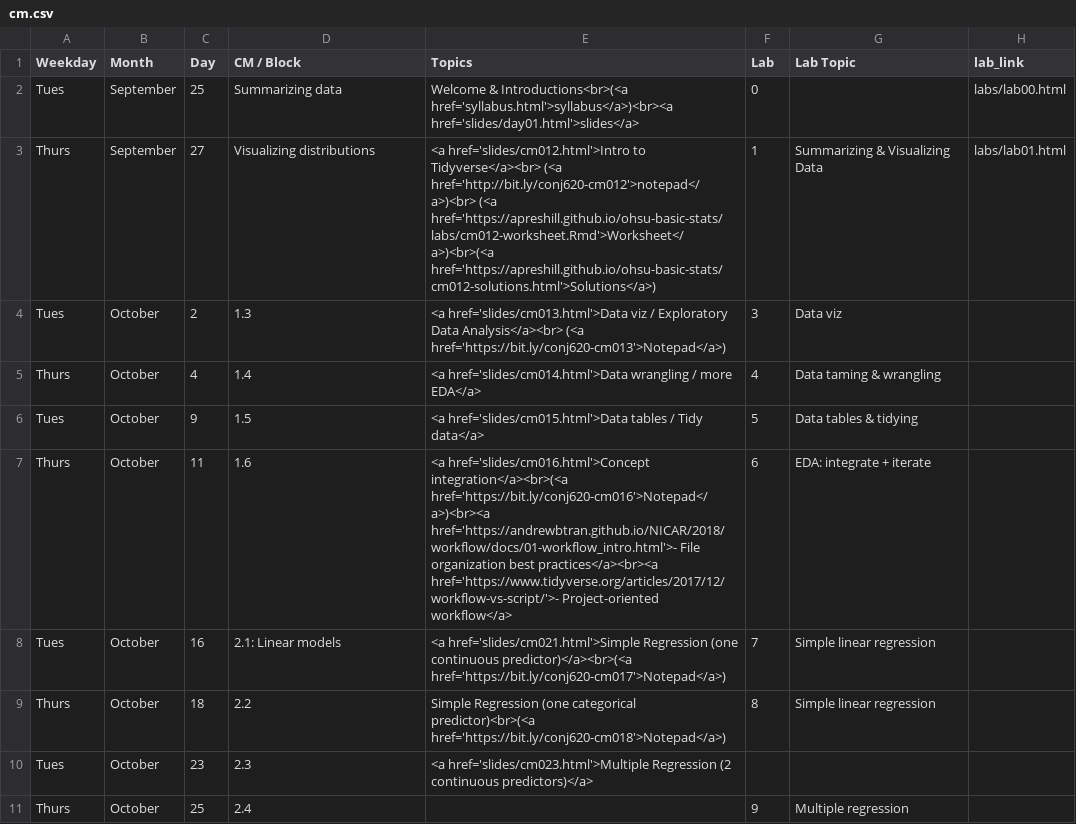
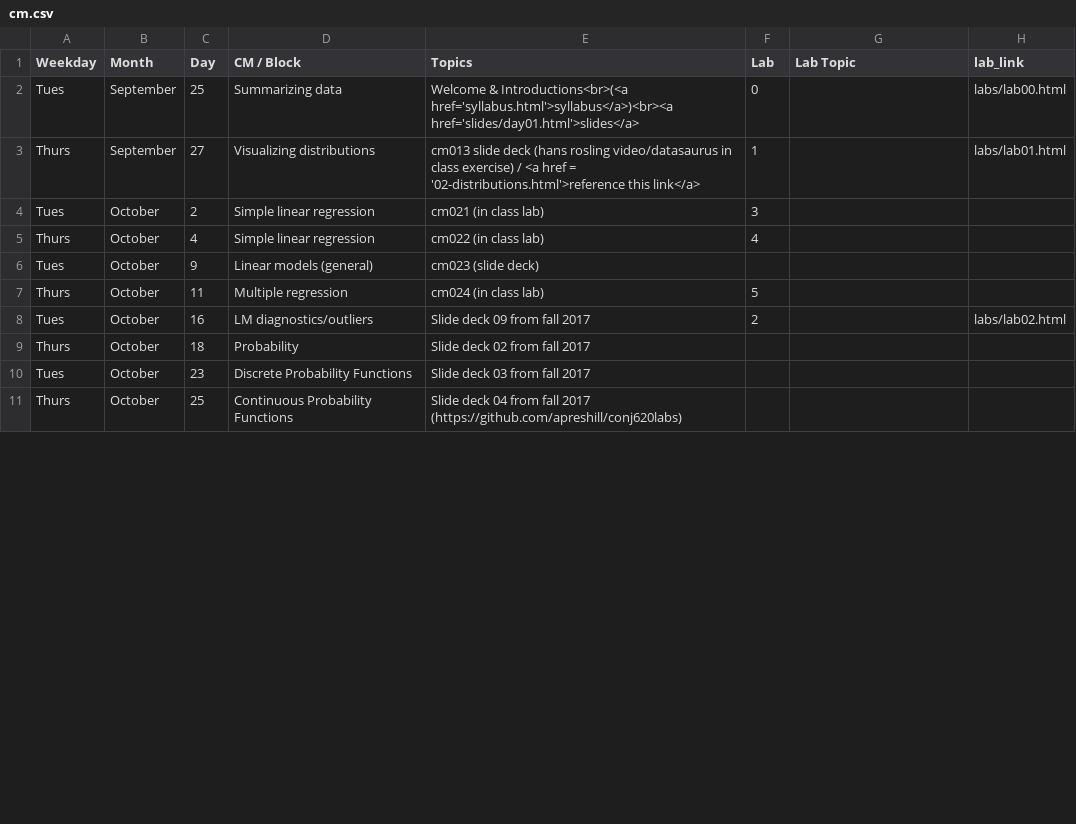
Before and after one commit to apreshill/ohsu-math630, a CSV file: cm.csv, drawn as a sheet; only a part is shown; the diff covers the shown part only.

```diff
--- a/cm.csv
+++ b/cm.csv
@@ -2,10 +2,10 @@ Weekday,Month,Day,CM / Block,Topics,Lab,Lab Topic,lab_link
 Tues,September,25,Summarizing data,Welcome & Introductions<br>(<a href='syllabus.html'>syllabus</a>)<br><a href='slides/day01.html'>slides</a>,0,,labs/lab00.html
-Thurs,September,27,Visualizing distributions,<a href='slides/cm012.html'>Intro to Tidyverse</a><br> (<a href='http://bit.ly/conj620-cm012'>notepad</a>)<br> (<a href='https://apreshill.github.io/ohsu-basic-stats/labs/cm012-worksheet.Rmd'>Worksheet</a>)<br>(<a href='https://apreshill.github.io/ohsu-basic-stats/cm012-solutions.html'>Solutions</a>),1,Summarizing & Visualizing Data,labs/lab01.html
-Tues,October,2,1.3,<a href='slides/cm013.html'>Data viz / Exploratory Data Analysis</a><br> (<a href='https://bit.ly/conj620-cm013'>Notepad</a>),3,Data viz,
-Thurs,October,4,1.4,<a href='slides/cm014.html'>Data wrangling / more EDA</a>,4,Data taming & wrangling,
-Tues,October,9,1.5,<a href='slides/cm015.html'>Data tables / Tidy data</a>,5,Data tables & tidying,
-Thurs,October,11,1.6,<a href='slides/cm016.html'>Concept integration</a><br>(<a href='https://bit.ly/conj620-cm016'>Notepad</a>)<br><a href='https://andrewbtran.github.io/NICAR/2018/workflow/docs/01-workflow_intro.html'>- File organization best practices</a><br><a href='https://www.tidyverse.org/articles/2017/12/workflow-vs-script/'>- Project-oriented workflow</a>,6,EDA: integrate + iterate,
-Tues,October,16,2.1: Linear models,<a href='slides/cm021.html'>Simple Regression (one continuous predictor)</a><br>(<a href='https://bit.ly/conj620-cm017'>Notepad</a>),7,Simple linear regression,
-Thurs,October ,18,2.2,Simple Regression (one categorical predictor)<br>(<a href='https://bit.ly/conj620-cm018'>Notepad</a>),8,Simple linear regression,
-Tues,October,23,2.3,<a href='slides/cm023.html'>Multiple Regression (2 continuous predictors)</a>,,,
-Thurs,October,25,2.4,,9,Multiple regression,
+Thurs,September,27,Visualizing distributions,cm013 slide deck (hans rosling video/datasaurus in class exercise) / <a href = '02-distributions.html'>reference this link</a>,1,,labs/lab01.html
+Tues,October,2,Simple linear regression,cm021 (in class lab),3,,
+Thurs,October,4,Simple linear regression,cm022 (in class lab),4,,
+Tues,October,9,Linear models (general),cm023 (slide deck),,,
+Thurs,October,11,Multiple regression,cm024 (in class lab),5,,
+Tues,October,16,LM diagnostics/outliers,Slide deck 09 from fall 2017,2,,labs/lab02.html
+Thurs,October ,18,Probability,Slide deck 02 from fall 2017,,,
+Tues,October,23,Discrete Probability Functions,Slide deck 03 from fall 2017,,,
+Thurs,October,25,Continuous Probability Functions,Slide deck 04 from fall 2017 (https://github.com/apreshill/conj620labs),,,
```
Also changed, not shown: 43 edited cells elsewhere in this file, 1 other file.
